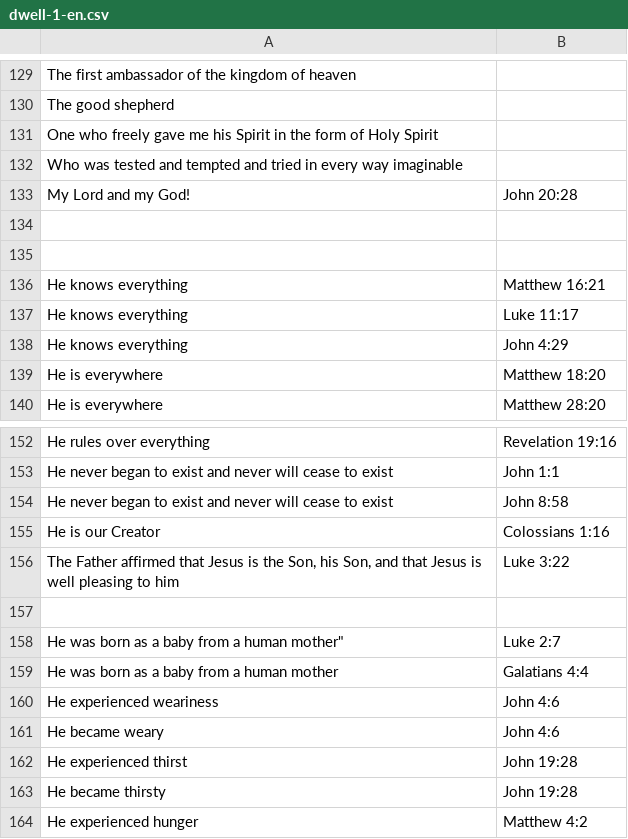
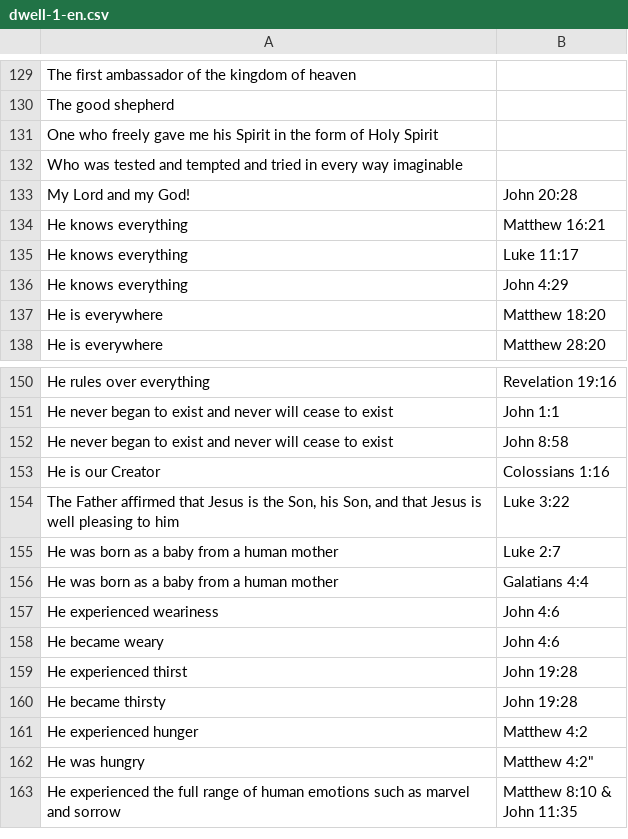
Before and after one commit to jwedwards-usa/react-infinite-scroll, a CSV file: src/data/dwell-1-en.csv, drawn as a sheet; only a part is shown, gaps mark what is left out; the shorter side is filled out with more unchanged rows; removed rows and columns are numbered as before the commit, all else as after; the diff names each change by its address in the sheet, - before the commit and + after, or states it on an @@ line.

Commit message:
fixing up verses

```diff
--- a/src/data/dwell-1-en.csv
+++ b/src/data/dwell-1-en.csv
-row 134: (empty)
-row 135: (empty)
-row 157: (empty)
-A155: He was born as a baby from a human mother"
+A155: He was born as a baby from a human mother
```
